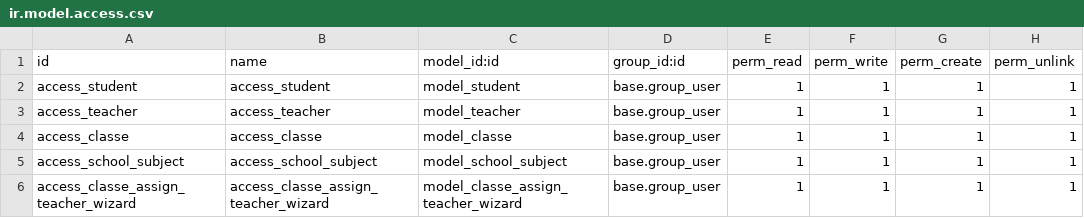
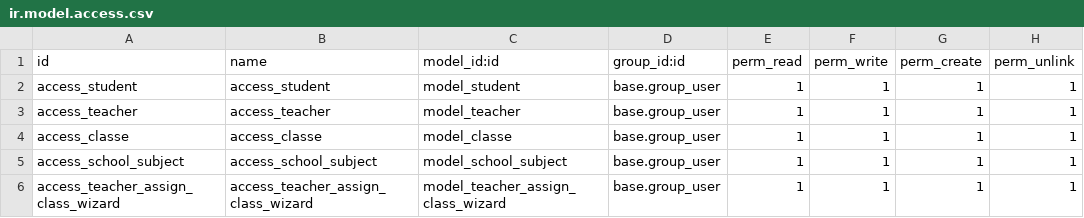
Before and after one commit to nhanvu0901/odoo18-test, a CSV file: school_management/security/ir.model.access.csv, drawn as a sheet.

```diff
--- a/school_management/security/ir.model.access.csv
+++ b/school_management/security/ir.model.access.csv
@@ -5,2 +5,2 @@ access_classe,access_classe,model_classe,base.group_user,1,1,1,1
 access_school_subject,access_school_subject,model_school_subject,base.group_user,1,1,1,1
-access_classe_assign_teacher_wizard,access_classe_assign_teacher_wizard,model_classe_assign_teacher_wizard,base.group_user,1,1,1,1
+access_teacher_assign_class_wizard,access_teacher_assign_class_wizard,model_teacher_assign_class_wizard,base.group_user,1,1,1,1
```
Also changed, not shown: 8 other files.
